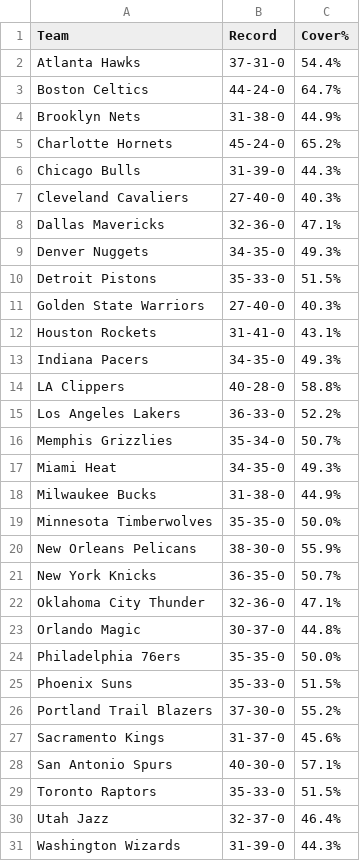
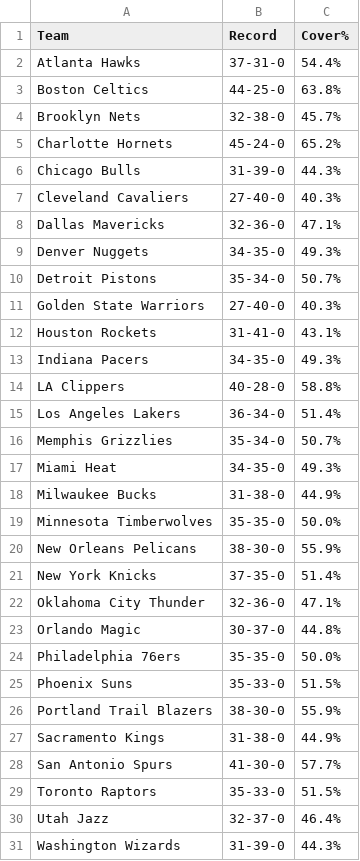
Before and after one commit to lgdsbrand/nba-model, a CSV file: nba/data/ats.csv, drawn as a sheet.

```diff
--- a/nba/data/ats.csv
+++ b/nba/data/ats.csv
@@ -2,4 +2,4 @@ Team,Record,Cover%
 Atlanta Hawks,37-31-0,54.4%
-Boston Celtics,44-24-0,64.7%
-Brooklyn Nets,31-38-0,44.9%
+Boston Celtics,44-25-0,63.8%
+Brooklyn Nets,32-38-0,45.7%
 Charlotte Hornets,45-24-0,65.2%
@@ -9,3 +9,3 @@ Dallas Mavericks,32-36-0,47.1%
 Denver Nuggets,34-35-0,49.3%
-Detroit Pistons,35-33-0,51.5%
+Detroit Pistons,35-34-0,50.7%
 Golden State Warriors,27-40-0,40.3%
@@ -14,3 +14,3 @@ Indiana Pacers,34-35-0,49.3%
 LA Clippers,40-28-0,58.8%
-Los Angeles Lakers,36-33-0,52.2%
+Los Angeles Lakers,36-34-0,51.4%
 Memphis Grizzlies,35-34-0,50.7%
@@ -20,3 +20,3 @@ Minnesota Timberwolves,35-35-0,50.0%
 New Orleans Pelicans,38-30-0,55.9%
-New York Knicks,36-35-0,50.7%
+New York Knicks,37-35-0,51.4%
 Oklahoma City Thunder,32-36-0,47.1%
@@ -25,5 +25,5 @@ Philadelphia 76ers,35-35-0,50.0%
 Phoenix Suns,35-33-0,51.5%
-Portland Trail Blazers,37-30-0,55.2%
-Sacramento Kings,31-37-0,45.6%
-San Antonio Spurs,40-30-0,57.1%
+Portland Trail Blazers,38-30-0,55.9%
+Sacramento Kings,31-38-0,44.9%
+San Antonio Spurs,41-30-0,57.7%
 Toronto Raptors,35-33-0,51.5%
```
Also changed, not shown: data/raw/2027_teams.csv, nba/data/games.csv, 11 other files.
